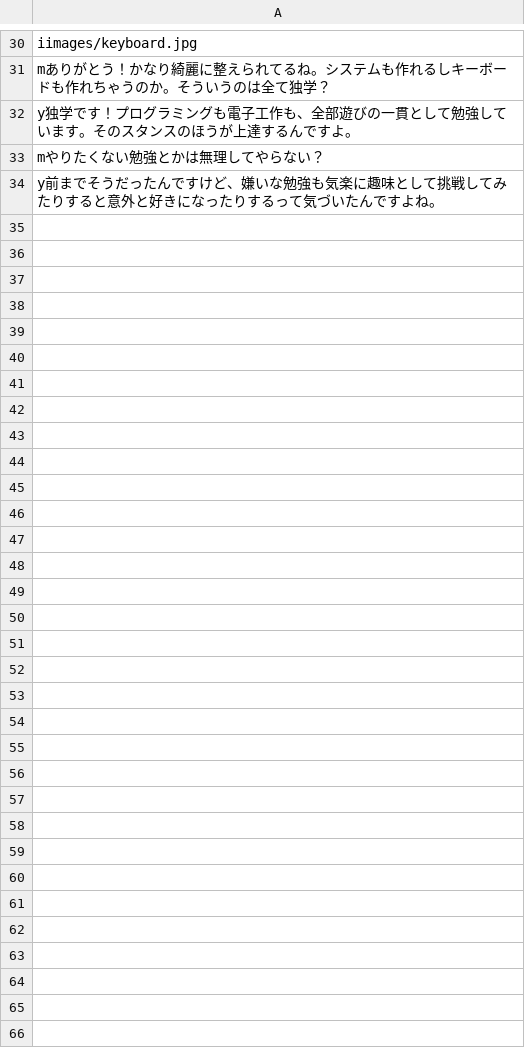
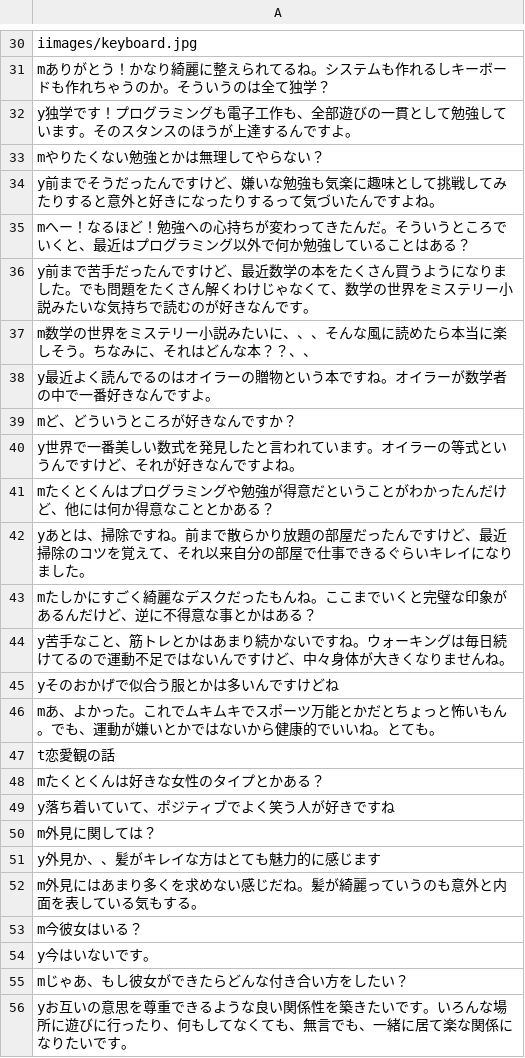
Before and after one commit to TakutoYoshikai/yoshikai.net, a CSV file: interview.csv, drawn as a sheet; only a part is shown, gaps mark what is left out.

Commit message:
update csv

```diff
--- a/interview.csv
+++ b/interview.csv
@@ -34 +34,23 @@ mやりたくない勉強とかは無理してやらない？
 y前までそうだったんですけど、嫌いな勉強も気楽に趣味として挑戦してみたりすると意外と好きになったりするって気づいたんですよね。
+mへー！なるほど！勉強への心持ちが変わってきたんだ。そういうところでいくと、最近はプログラミング以外で何か勉強していることはある？
+y前まで苦手だったんですけど、最近数学の本をたくさん買うようになりました。でも問題をたくさん解くわけじゃなくて、数学の世界をミステリー小説みたいな気持ちで読むのが好きなんです。
+m数学の世界をミステリー小説みたいに、、、そんな風に読めたら本当に楽しそう。ちなみに、それはどんな本？？、、
+y最近よく読んでるのはオイラーの贈物という本ですね。オイラーが数学者の中で一番好きなんですよ。
+mど、どういうところが好きなんですか？
+y世界で一番美しい数式を発見したと言われています。オイラーの等式というんですけど、それが好きなんですよね。
+mたくとくんはプログラミングや勉強が得意だということがわかったんだけど、他には何か得意なこととかある？
+yあとは、掃除ですね。前まで散らかり放題の部屋だったんですけど、最近掃除のコツを覚えて、それ以来自分の部屋で仕事できるぐらいキレイになりました。
+mたしかにすごく綺麗なデスクだったもんね。ここまでいくと完璧な印象があるんだけど、逆に不得意な事とかはある？
+y苦手なこと、筋トレとかはあまり続かないですね。ウォーキングは毎日続けてるので運動不足ではないんですけど、中々身体が大きくなりませんね。
+yそのおかげで似合う服とかは多いんですけどね
+mあ、よかった。これでムキムキでスポーツ万能とかだとちょっと怖いもん。でも、運動が嫌いとかではないから健康的でいいね。とても。
+t恋愛観の話
+mたくとくんは好きな女性のタイプとかある？
+y落ち着いていて、ポジティブでよく笑う人が好きですね
+m外見に関しては？
+y外見か、、髪がキレイな方はとても魅力的に感じます
+m外見にはあまり多くを求めない感じだね。髪が綺麗っていうのも意外と内面を表している気もする。
+m今彼女はいる？
+y今はいないです。
+mじゃあ、もし彼女ができたらどんな付き合い方をしたい？
+yお互いの意思を尊重できるような良い関係性を築きたいです。いろんな場所に遊びに行ったり、何もしてなくても、無言でも、一緒に居て楽な関係になりたいです。
```
